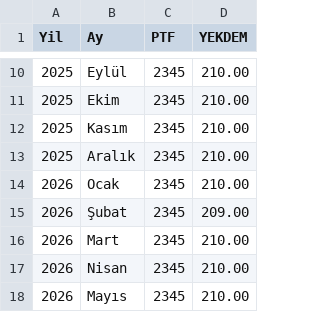
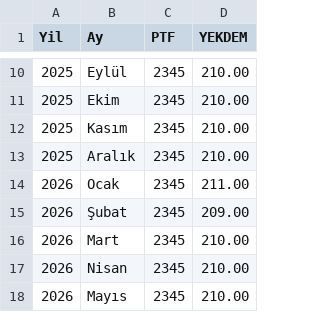
Before and after one commit to canberkuner/cnrenerjipusula, a CSV file: pusula_database.csv, drawn as a sheet; only a part is shown, gaps mark what is left out.

Commit message:
Update pusula_database.csv

```diff
--- a/pusula_database.csv
+++ b/pusula_database.csv
@@ -13,3 +13,3 @@ Yil,Ay,PTF,YEKDEM
 2025,Aralık,2345,210.00
-2026,Ocak,2345,210.00
+2026,Ocak,2345,211.00
 2026,Şubat,2345,209.00
```
